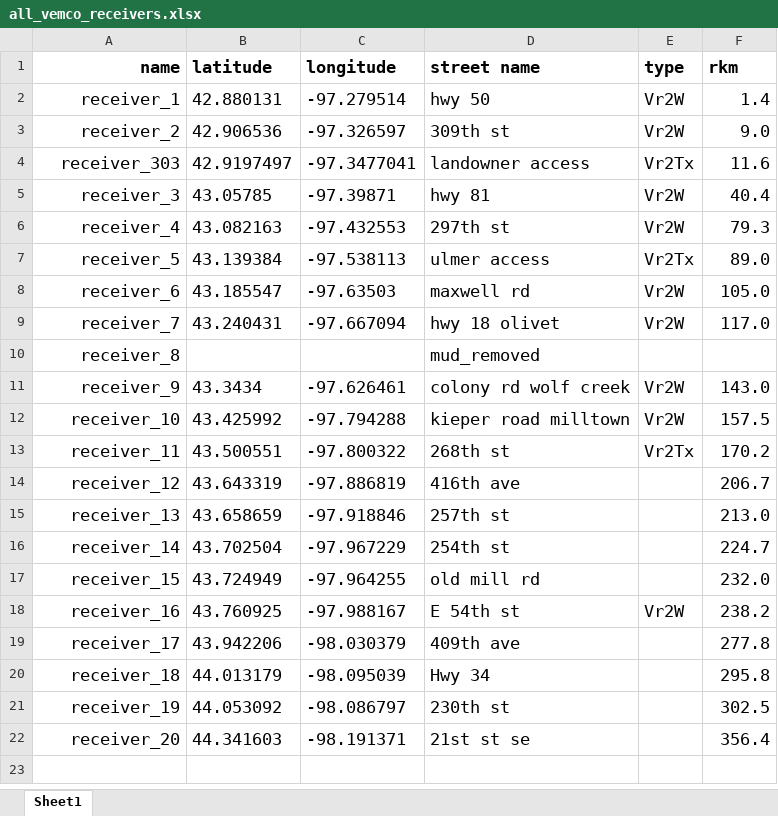
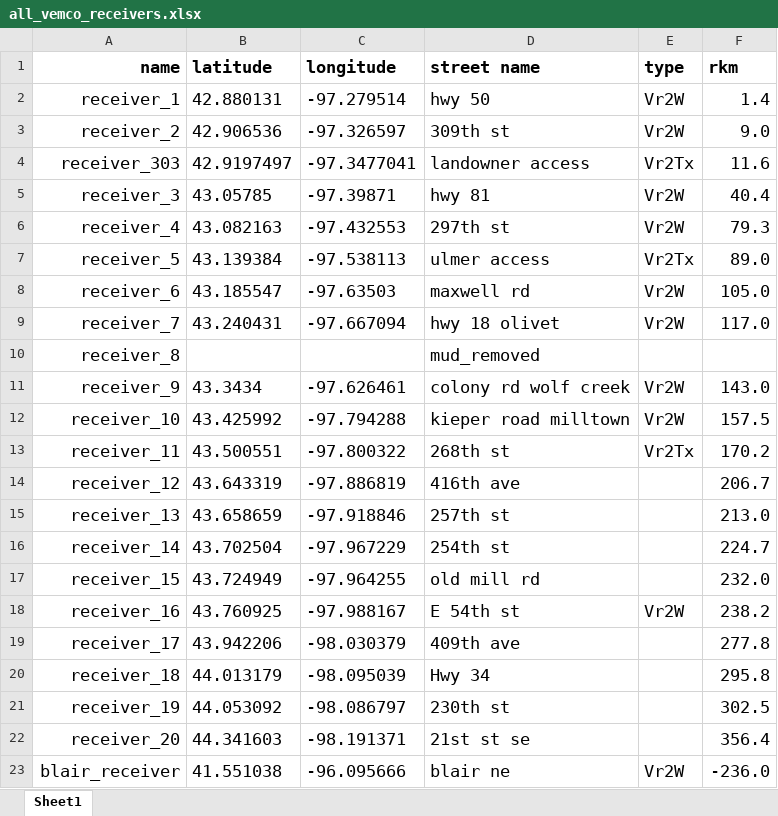
Before and after one commit to lindseylabrie/telemetry, an Excel workbook: receiver_data/all_vemco_receivers.xlsx, sheet Sheet1, drawn as a sheet; values as stored, in another font and other column widths than the file's, no borders; the diff names each change by its address in the sheet, - before the commit and + after, or states it on an @@ line.

```diff
--- a/receiver_data/all_vemco_receivers.xlsx (sheet Sheet1)
+++ b/receiver_data/all_vemco_receivers.xlsx (sheet Sheet1)
+row 23: blair_receiver | 41.551038 | -96.095666 | blair ne | Vr2W | -236.0
```
Also changed, not shown: tracking_data/active_tracking_points.xlsx, 7 other files.
